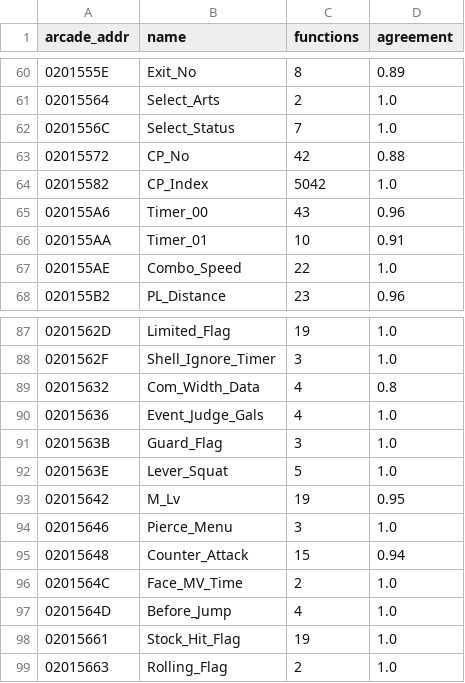
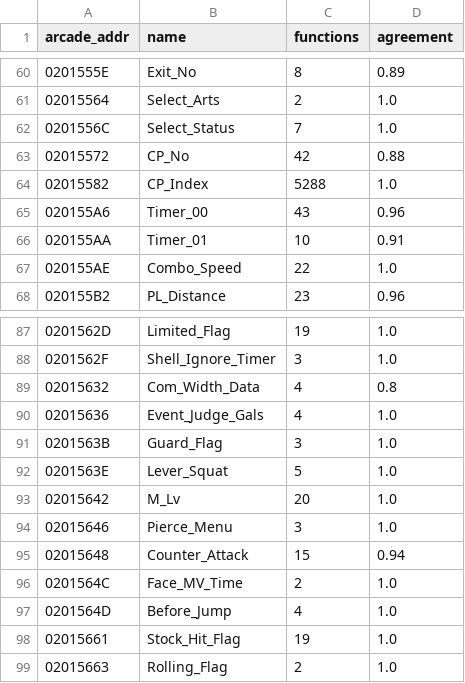
Before and after one commit to pearmannick-prog/sfiii3-cps3-decomp, a CSV file: symbols/sfiii3r1_data.csv, drawn as a sheet; only a part is shown, gaps mark what is left out.

```diff
--- a/symbols/sfiii3r1_data.csv
+++ b/symbols/sfiii3r1_data.csv
@@ -63,3 +63,3 @@ arcade_addr,name,functions,agreement
 02015572,CP_No,42,0.88
-02015582,CP_Index,5042,1.0
+02015582,CP_Index,5288,1.0
 020155A6,Timer_00,43,0.96
@@ -92,3 +92,3 @@ arcade_addr,name,functions,agreement
 0201563E,Lever_Squat,5,1.0
-02015642,M_Lv,19,0.95
+02015642,M_Lv,20,1.0
 02015646,Pierce_Menu,3,1.0
```
Also changed, not shown: 56 other files.
